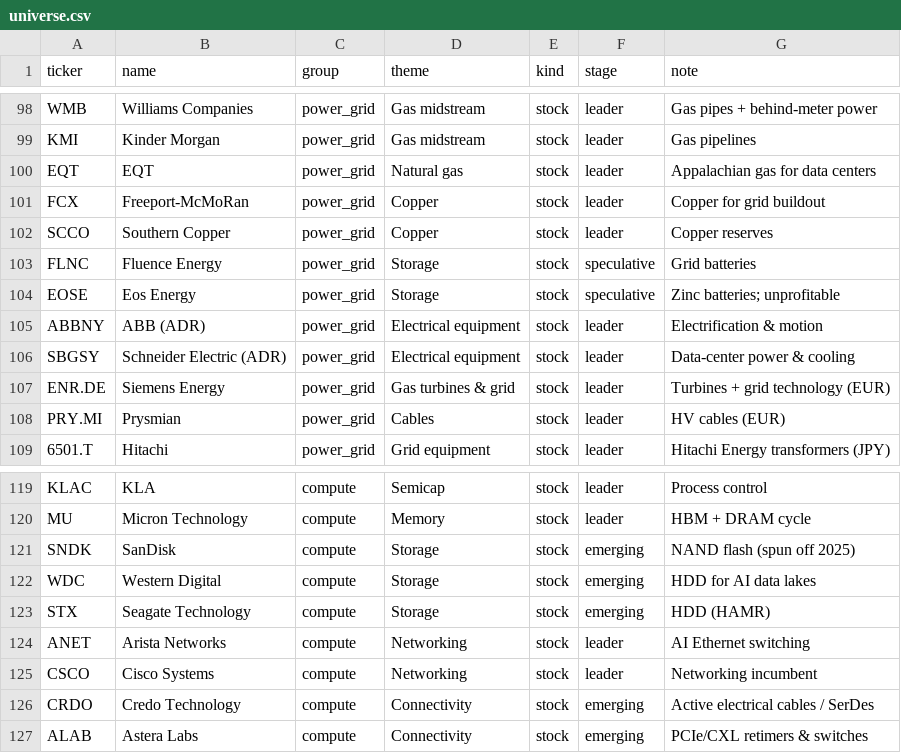
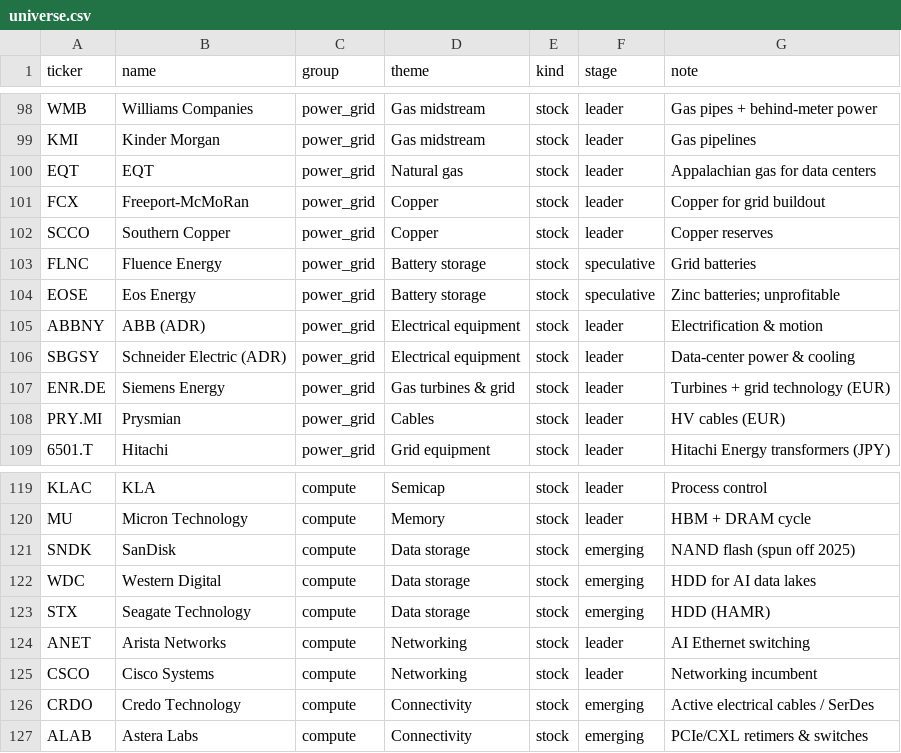
Before and after one commit to cosmosmining/asic, a CSV file: stock-quant/stockquant/universe.csv, drawn as a sheet; only a part is shown, gaps mark what is left out.

```diff
--- a/stock-quant/stockquant/universe.csv
+++ b/stock-quant/stockquant/universe.csv
@@ -102,4 +102,4 @@ FCX,Freeport-McMoRan,power_grid,Copper,stock,leader,Copper for grid buildout
 SCCO,Southern Copper,power_grid,Copper,stock,leader,Copper reserves
-FLNC,Fluence Energy,power_grid,Storage,stock,speculative,Grid batteries
-EOSE,Eos Energy,power_grid,Storage,stock,speculative,Zinc batteries; unprofitable
+FLNC,Fluence Energy,power_grid,Battery storage,stock,speculative,Grid batteries
+EOSE,Eos Energy,power_grid,Battery storage,stock,speculative,Zinc batteries; unprofitable
 ABBNY,ABB (ADR),power_grid,Electrical equipment,stock,leader,Electrification & motion
@@ -120,5 +120,5 @@ KLAC,KLA,compute,Semicap,stock,leader,Process control
 MU,Micron Technology,compute,Memory,stock,leader,HBM + DRAM cycle
-SNDK,SanDisk,compute,Storage,stock,emerging,NAND flash (spun off 2025)
-WDC,Western Digital,compute,Storage,stock,emerging,HDD for AI data lakes
-STX,Seagate Technology,compute,Storage,stock,emerging,HDD (HAMR)
+SNDK,SanDisk,compute,Data storage,stock,emerging,NAND flash (spun off 2025)
+WDC,Western Digital,compute,Data storage,stock,emerging,HDD for AI data lakes
+STX,Seagate Technology,compute,Data storage,stock,emerging,HDD (HAMR)
 ANET,Arista Networks,compute,Networking,stock,leader,AI Ethernet switching
```
Also changed, not shown: stock-quant/output/screen_compute.csv, stock-quant/output/screen_power_grid.csv, 5 other files.
